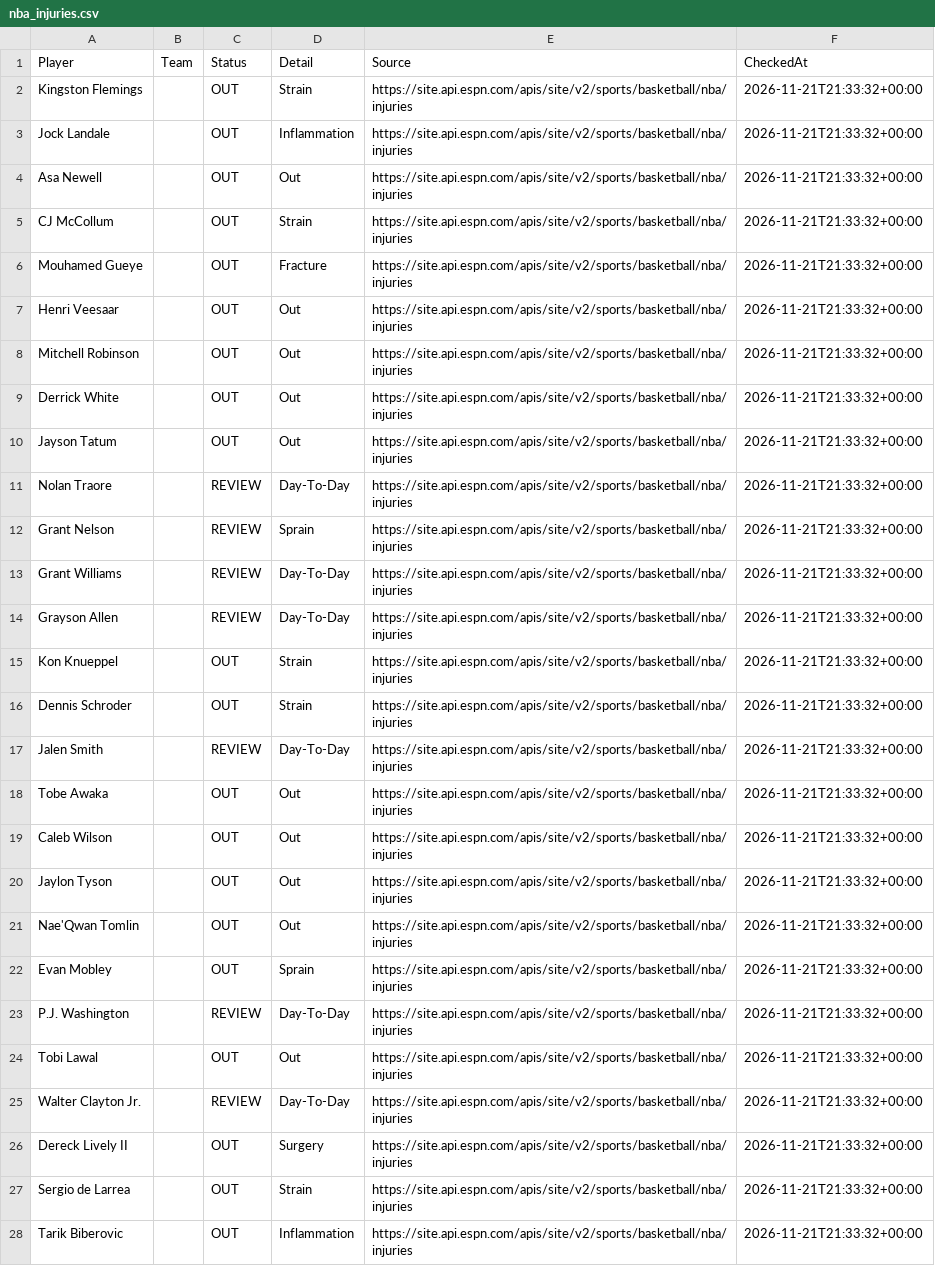
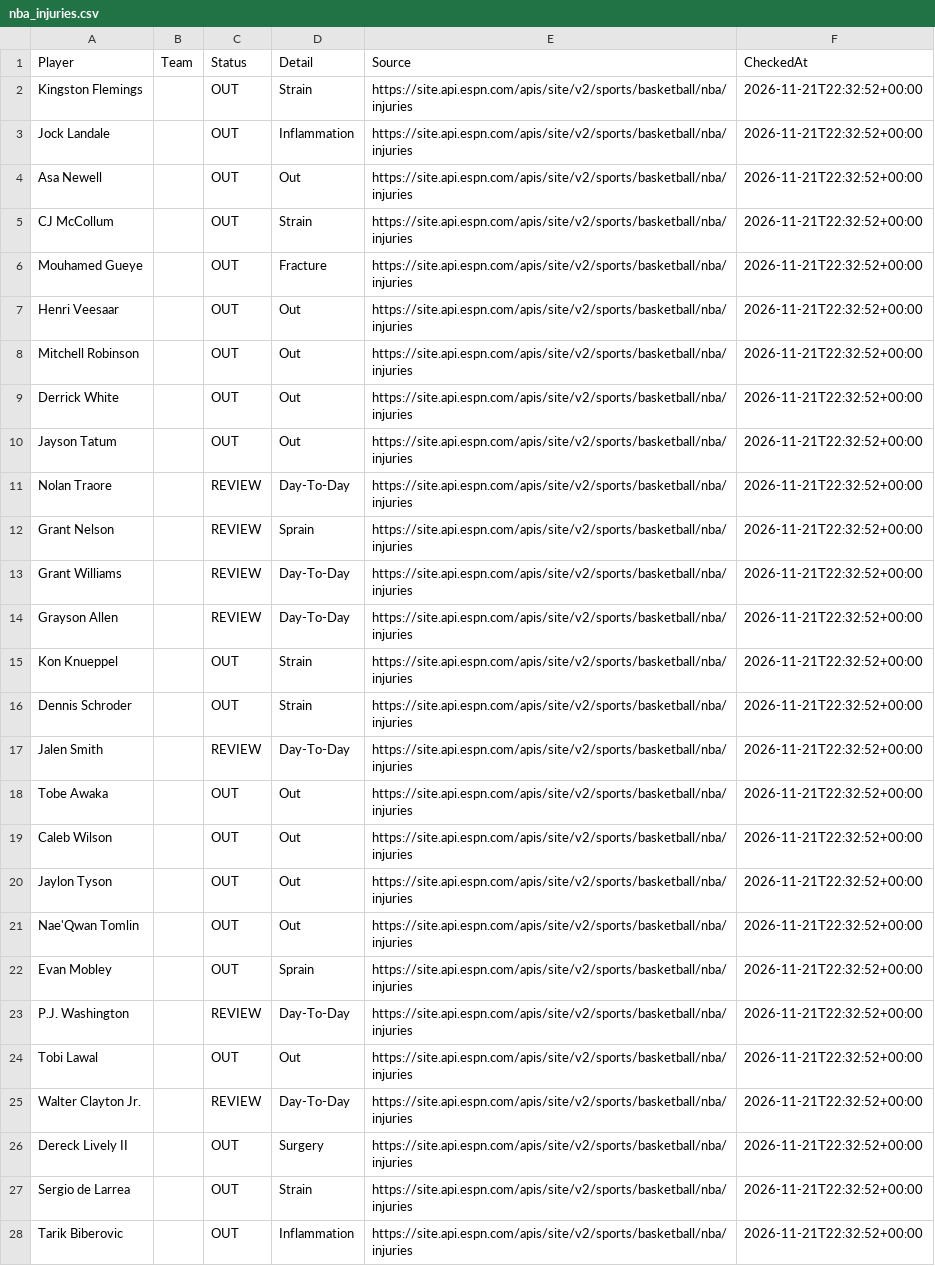
Before and after one commit to jakobabrahamson32-lgtm/courtside-edge, a CSV file: nba_injuries.csv, drawn as a sheet; only a part is shown; the diff covers the shown part only; the diff names each change by its address in the sheet, - before the commit and + after, or states it on an @@ line.

```diff
--- a/nba_injuries.csv
+++ b/nba_injuries.csv
-F2:F28 (CheckedAt): 2026-11-21T21:33:32+00:00
+F2:F28 (CheckedAt): 2026-11-21T22:32:52+00:00
```
Also changed, not shown: 1 added row, 1 removed row and 83 edited cells elsewhere in this file, nfl_injuries.csv.
